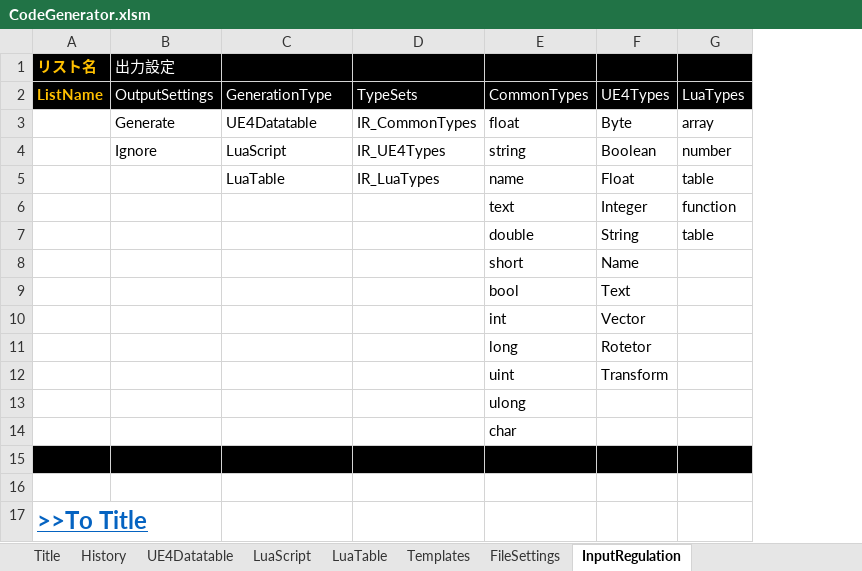
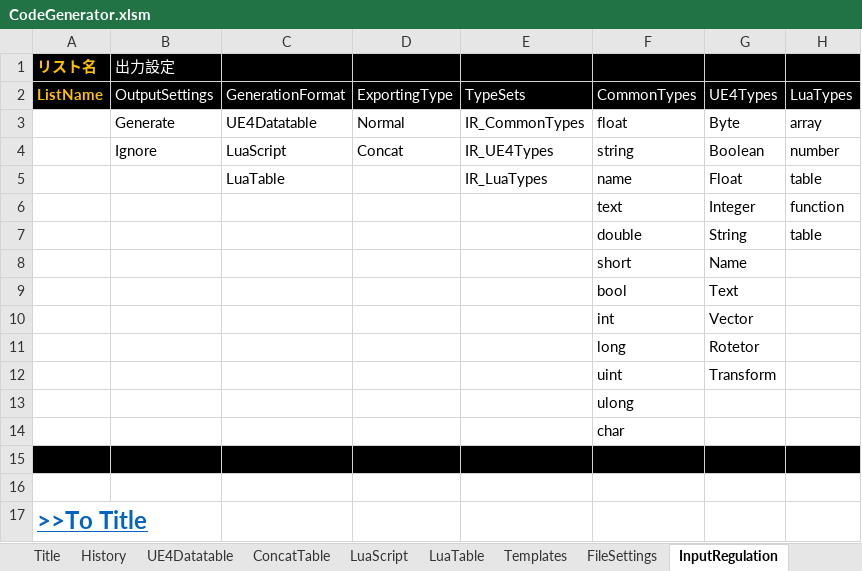
Before and after one commit to sagipenta/CodeGenerator, an Excel workbook: CodeGenerator.xlsm, sheet InputRegulation, drawn as a sheet; values as stored, in another font and other column widths than the file's, no borders; the diff names each change by its address in the sheet, - before the commit and + after, or states it on an @@ line.

Commit message:
updated to 3.2 added concat exporting func

```diff
--- a/CodeGenerator.xlsm (sheet InputRegulation)
+++ b/CodeGenerator.xlsm (sheet InputRegulation)
+sheet tab: ConcatTable
+column D, rows 2-4: ExportingType | Normal | Concat
-C2: GenerationType
+C2: GenerationFormat
```
Also changed, not shown: sheet History, sheet UE4Datatable, sheet LuaTable, sheet LuaScript, sheet Title, charts or pictures, 6 other files.
